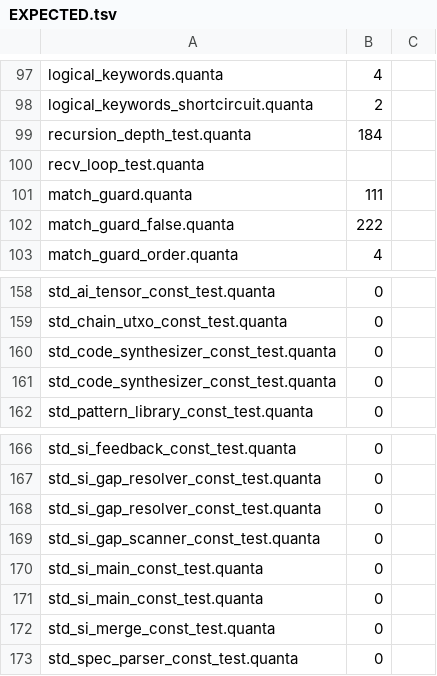
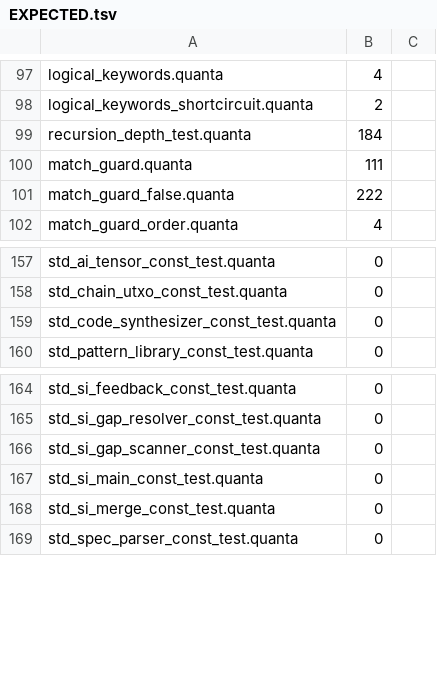
Before and after one commit to jeeex-org/quanta, a TSV file: test_suites/EXPECTED.tsv, drawn as a sheet; only a part is shown, gaps mark what is left out; the diff names each change by its address in the sheet, - before the commit and + after, or states it on an @@ line.

Commit message:
chore(gate): drop a dangling row, dedupe duplicates, correct the row-count claim
- recv_loop_test.quanta was a listed row whose file has NEVER existed: not on
  disk and not in git history, in the root tree or any version tree. Its gate
  output was FAIL (compile) rc=14, which I previously attributed to the
  environment; it is a phantom row.
- std_code_synthesizer_const_test.quanta was listed TWICE, which is why that
  test produced two FAIL lines in the 0.0.236 gate run - not a retry.
- RELEASE_CHECKLIST asserted the row count was 820; it is now 213, and that
  number must be re-derived whenever the list changes, not quoted from prose.
Row list: 821 -> 213. Every listed row now has a file on disk (verified 213/213).

```diff
--- a/test_suites/EXPECTED.tsv
+++ b/test_suites/EXPECTED.tsv
-row 100: recv_loop_test.quanta
-row 161: std_code_synthesizer_const_test.quanta | 0
-row 168: std_si_gap_resolver_const_test.quanta | 0
-row 170: std_si_main_const_test.quanta | 0
```
Also changed, not shown: 1 other file.
